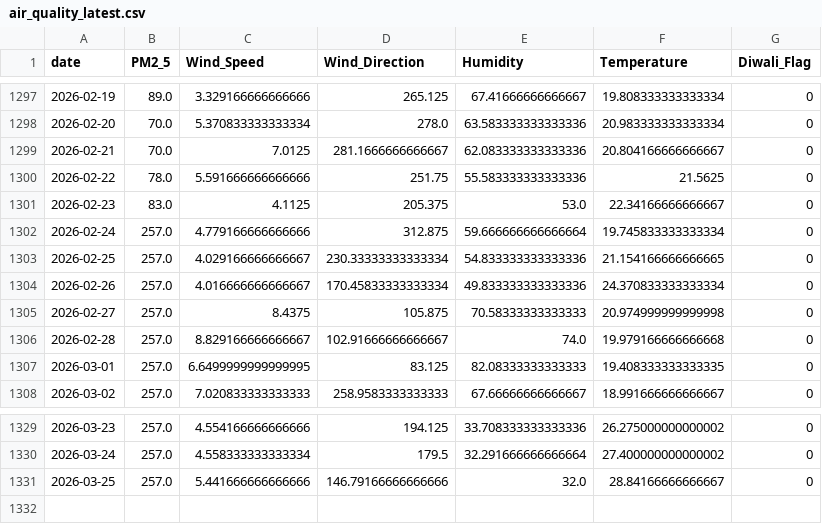
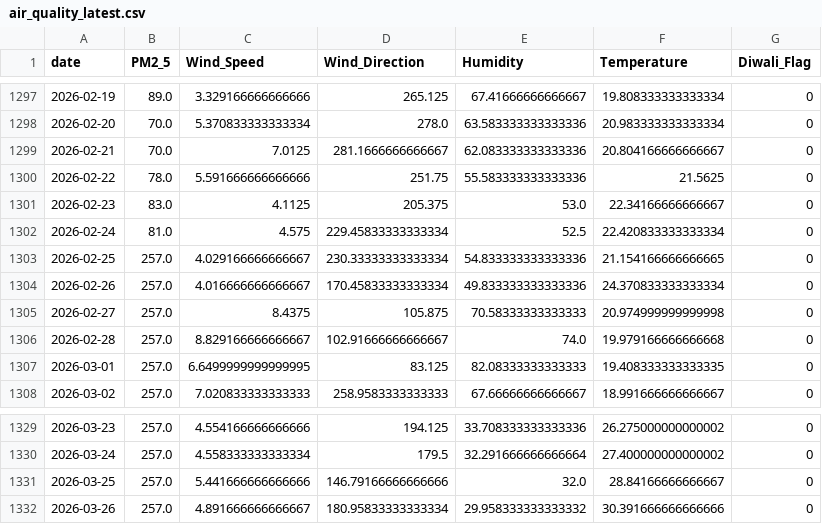
Before and after one commit to namannparashar/delhi-aqi-forecasting, a CSV file: data/air_quality_latest.csv, drawn as a sheet; only a part is shown, gaps mark what is left out.

```diff
--- a/data/air_quality_latest.csv
+++ b/data/air_quality_latest.csv
@@ -1301,3 +1301,3 @@ date,PM2_5,Wind_Speed,Wind_Direction,Humidity,Temperature,Diwali_Flag
 2026-02-23,83.0,4.1125,205.375,53.0,22.34166666666667,0
-2026-02-24,257.0,4.779166666666666,312.875,59.666666666666664,19.745833333333334,0
+2026-02-24,81.0,4.575,229.45833333333334,52.5,22.420833333333334,0
 2026-02-25,257.0,4.029166666666667,230.33333333333334,54.833333333333336,21.154166666666665,0
@@ -1331 +1331,2 @@ date,PM2_5,Wind_Speed,Wind_Direction,Humidity,Temperature,Diwali_Flag
 2026-03-25,257.0,5.441666666666666,146.79166666666666,32.0,28.84166666666667,0
+2026-03-26,257.0,4.891666666666667,180.95833333333334,29.958333333333332,30.391666666666666,0
```
Also changed, not shown: data/air_quality_current.csv, models/X_future.csv, 2 other files.
